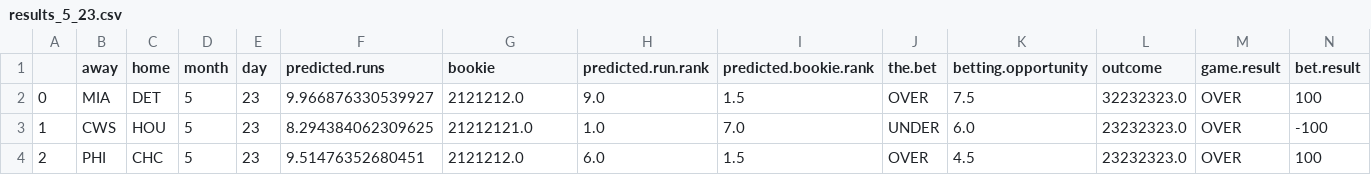
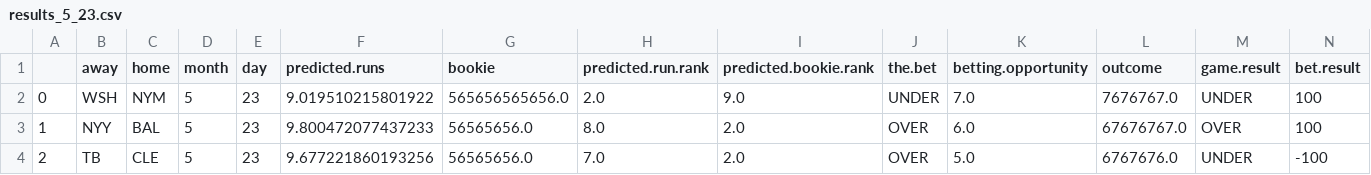
Before and after one commit to kupresanin99/Project423, a CSV file: data/daily_results/results_5_23.csv, drawn as a sheet; only a part is shown; the diff covers the shown part only.

```diff
--- a/data/daily_results/results_5_23.csv
+++ b/data/daily_results/results_5_23.csv
@@ -1,4 +1,4 @@
 ,away,home,month,day,predicted.runs,bookie,predicted.run.rank,predicted.bookie.rank,the.bet,betting.opportunity,outcome,game.result,bet.result
-0,MIA,DET,5,23,9.966876330539927,2121212.0,9.0,1.5,OVER,7.5,32232323.0,OVER,100
-1,CWS,HOU,5,23,8.294384062309625,21212121.0,1.0,7.0,UNDER,6.0,23232323.0,OVER,-100
-2,PHI,CHC,5,23,9.51476352680451,2121212.0,6.0,1.5,OVER,4.5,23232323.0,OVER,100
+0,WSH,NYM,5,23,9.019510215801922,565656565656.0,2.0,9.0,UNDER,7.0,7676767.0,UNDER,100
+1,NYY,BAL,5,23,9.800472077437233,56565656.0,8.0,2.0,OVER,6.0,67676767.0,OVER,100
+2,TB,CLE,5,23,9.677221860193256,56565656.0,7.0,2.0,OVER,5.0,6767676.0,UNDER,-100
```
Also changed, not shown: 54 edited cells elsewhere in this file, data/daily_predictions/predictions_5_23.csv, data/predictions.csv, 1 other file.
